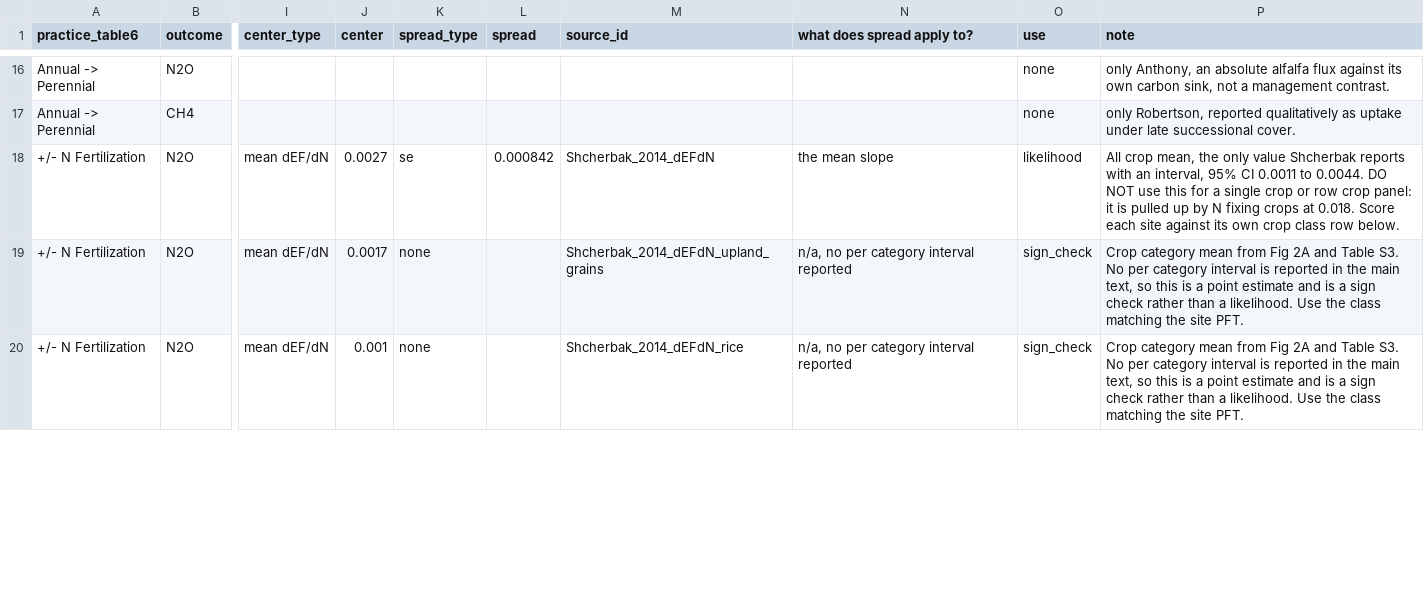
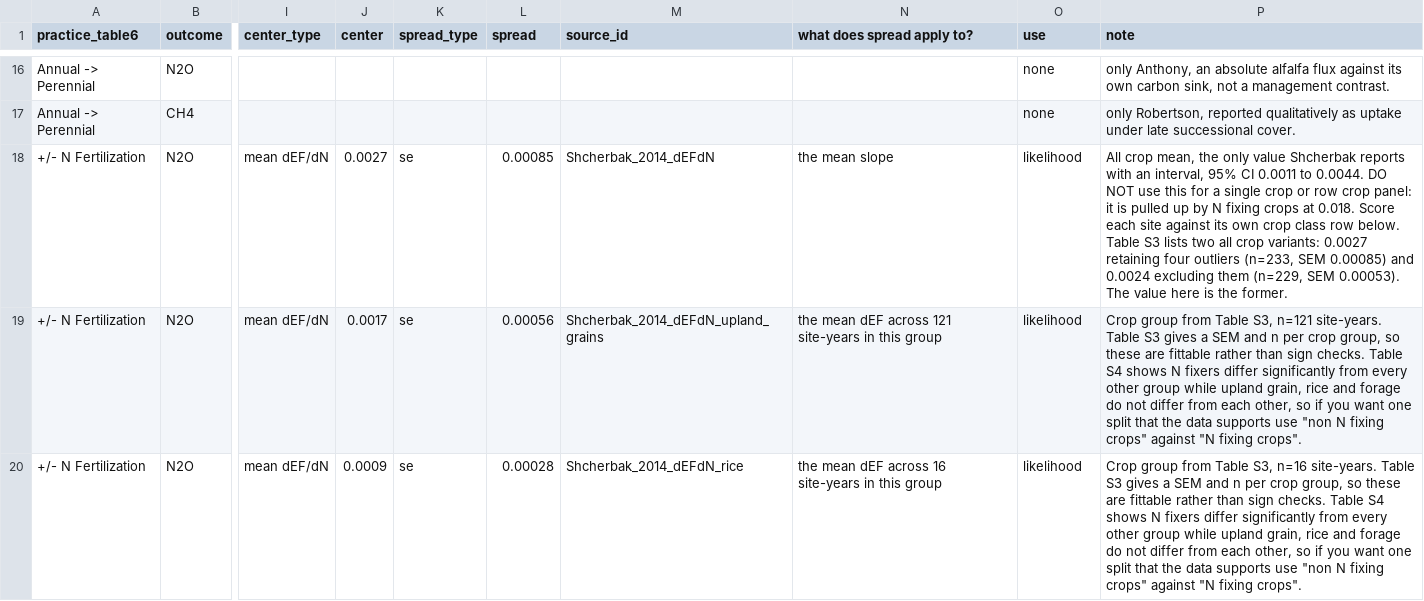
Before and after one commit to ccmmf/cal-val-data, a CSV file: data_raw/statewide_benchmarking/summarized_targets.csv, drawn as a sheet; only a part is shown, gaps mark what is left out; the diff covers the shown part only; the diff names each change by its address in the sheet, - before the commit and + after, or states it on an @@ line.

```diff
--- a/data_raw/statewide_benchmarking/summarized_targets.csv
+++ b/data_raw/statewide_benchmarking/summarized_targets.csv
-L18 (spread): 0.000842
+L18 (spread): 0.00085
-P18 (note): …row below.
+P18 (note): …row below. Table S3 lists two all crop variants: 0.0027 retaining four outliers (n=233, SEM 0.00085) and 0.0024 excluding them (n=229, SEM 0.00053). The value here is the former.
-K19:K20 (spread_type): none
+K19:K20 (spread_type): se
-L19 (spread): (empty)
+L19 (spread): 0.00056
-N19 (what does spread apply to?): n/a, no per category interval reported
+N19 (what does spread apply to?): the mean dEF across 121 site-years in this group
-O19:O20 (use): sign_check
+O19:O20 (use): likelihood
-P19 (note): Crop category mean from Fig 2A and Table S3. No per category interval is reported in the main text, so this is a point estimate and is a sign check rather than a likelihood. Use the class matching the site PFT.
+P19 (note): Crop group from Table S3, n=121 site-years. Table S3 gives a SEM and n per crop group, so these are fittable rather than sign checks. Table S4 shows N fixers differ significantly from every other group while upland grain, rice and forage do not differ from each other, so if you want one split that the data supports use "non N fixing crops" against "N fixing crops".
-J20 (center): 0.001
+J20 (center): 0.0009
-L20 (spread): (empty)
+L20 (spread): 0.00028
-N20 (what does spread apply to?): n/a, no per category interval reported
+N20 (what does spread apply to?): the mean dEF across 16 site-years in this group
-P20 (note): Crop category mean from Fig 2A and Table S3. No per category interval is reported in the main text, so this is a point estimate and is a sign check rather than a likelihood. Use the class matching the site PFT.
+P20 (note): Crop group from Table S3, n=16 site-years. Table S3 gives a SEM and n per crop group, so these are fittable rather than sign checks. Table S4 shows N fixers differ significantly from every other group while upland grain, rice and forage do not differ from each other, so if you want one split that the data supports use "non N fixing crops" against "N fixing crops".
```
Also changed, not shown: 1 added row and 11 edited cells elsewhere in this file, data_raw/statewide_benchmarking/model_vs_evidence.csv, data_raw/statewide_benchmarking/normalised_targets.csv, 1 other file.
